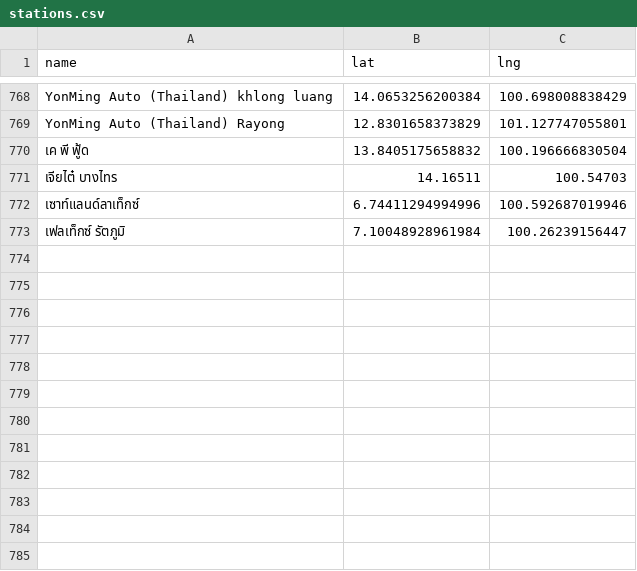
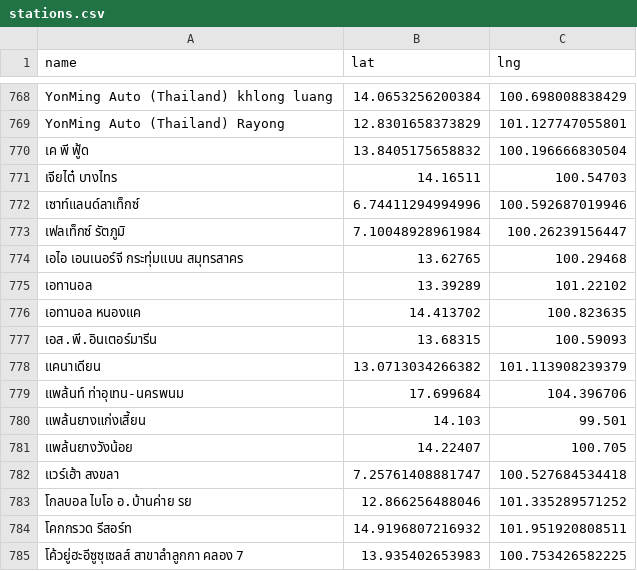
Before and after one commit to manunpa/my-website, a CSV file: data/stations.csv, drawn as a sheet; only a part is shown, gaps mark what is left out; the diff names each change by its address in the sheet, - before the commit and + after, or states it on an @@ line.

Commit message:
Update stations.csv

```diff
--- a/data/stations.csv
+++ b/data/stations.csv
+row 774: เอไอ เอนเนอร์จี กระทุ่มแบน สมุทรสาคร | 13.62765 | 100.29468
+row 775: เอทานอล | 13.39289 | 101.22102
+row 776: เอทานอล หนองแค | 14.413702 | 100.823635
+row 777: เอส.พี.อินเตอร์มารีน | 13.68315 | 100.59093
+row 778: แคนาเดียน | 13.0713034266382 | 101.113908239379
+row 779: แพล้นท์ ท่าอุเทน-นครพนม | 17.699684 | 104.396706
+row 780: แพล้นยางแก่งเสี้ยน | 14.103 | 99.501
+row 781: แพล้นยางวังน้อย | 14.22407 | 100.705
+row 782: แวร์เฮ้า สงขลา | 7.25761408881747 | 100.527684534418
+row 783: โกลบอล ไบโอ อ.บ้านค่าย รย | 12.866256488046 | 101.335289571252
+row 784: โคกกรวด รีสอร์ท | 14.9196807216932 | 101.951920808511
+row 785: โค้วยู่ฮะอีซูซุเซลส์ สาขาลำลูกกา คลอง 7 | 13.935402653983 | 100.753426582225
```
